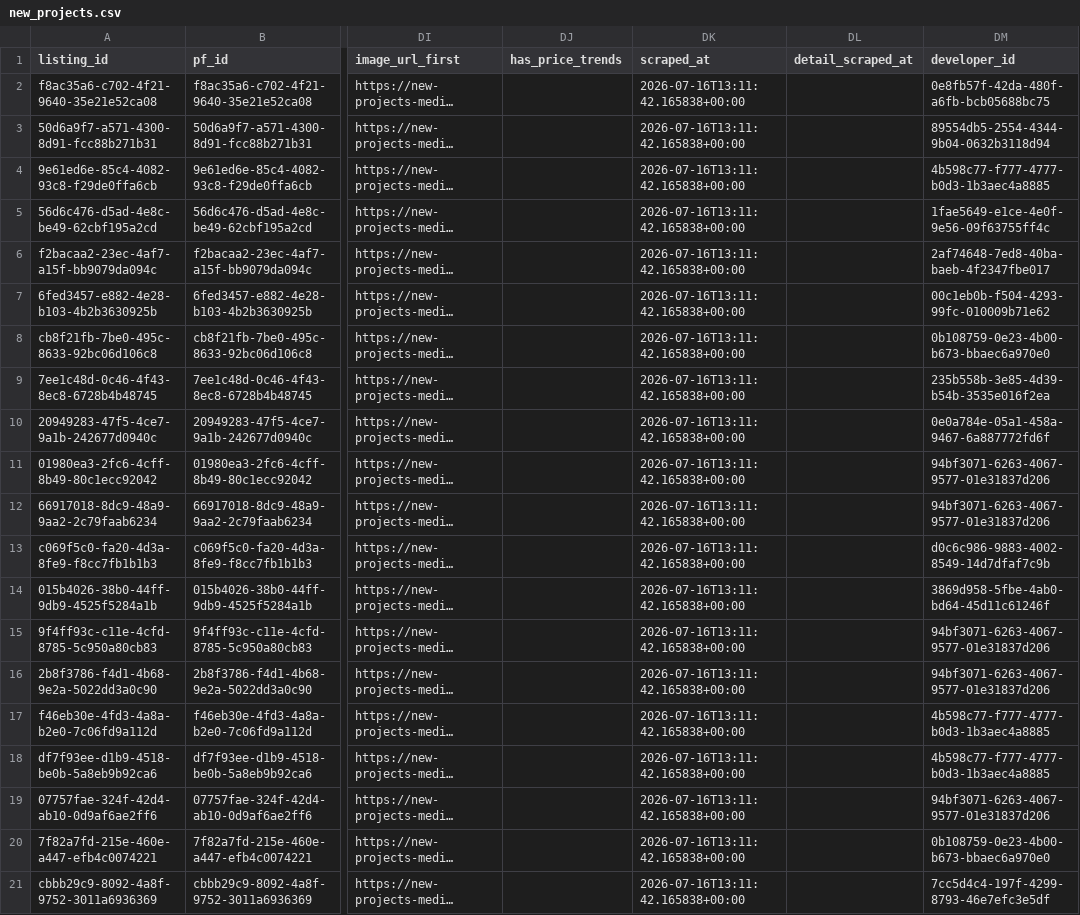
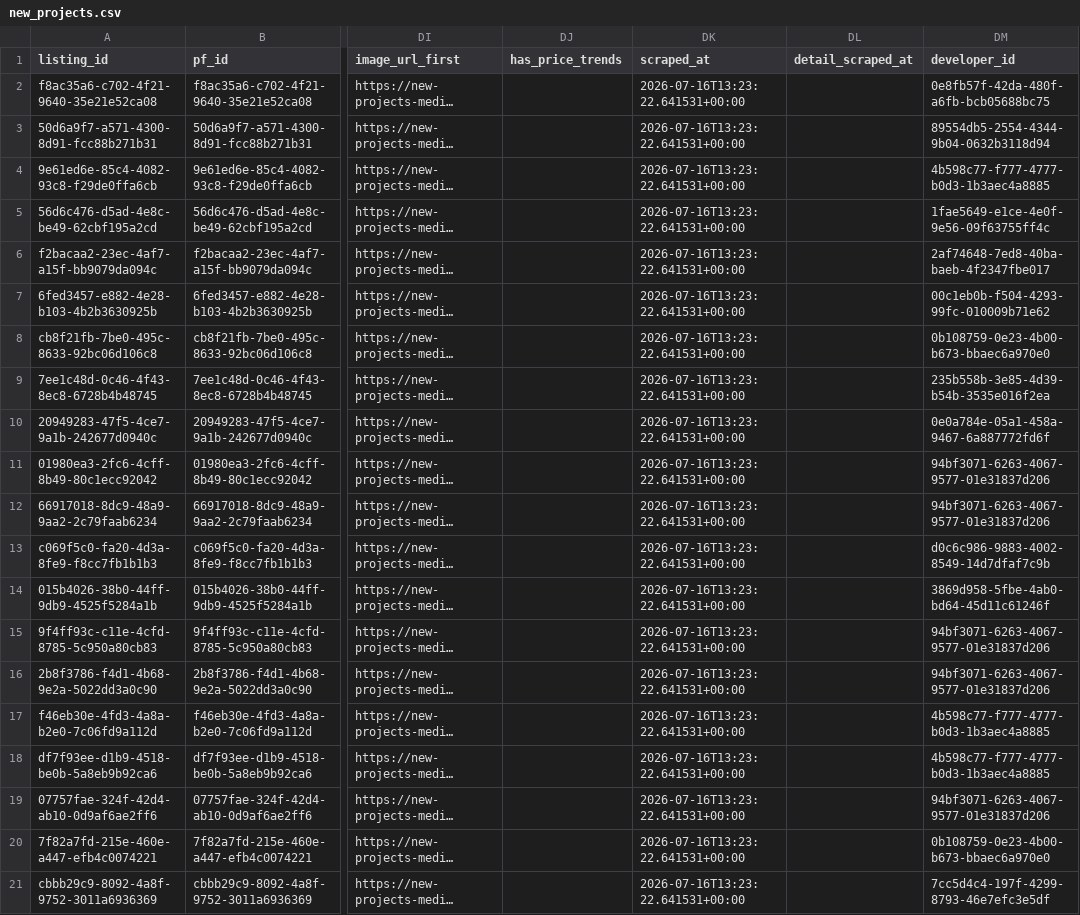
Before and after one commit to bader1919/pf-pipeline, a CSV file: data/latest/new_projects.csv, drawn as a sheet; only a part is shown, gaps mark what is left out; long unchanged cells end in …; the diff names each change by its address in the sheet, - before the commit and + after, or states it on an @@ line.

```diff
--- a/data/latest/new_projects.csv
+++ b/data/latest/new_projects.csv
-DK2:DK21 (scraped_at): 2026-07-16T13:11:42.165838+00:00
+DK2:DK21 (scraped_at): 2026-07-16T13:23:22.641531+00:00
```
Also changed, not shown: data/previous/new_projects.csv, 20 other files.
